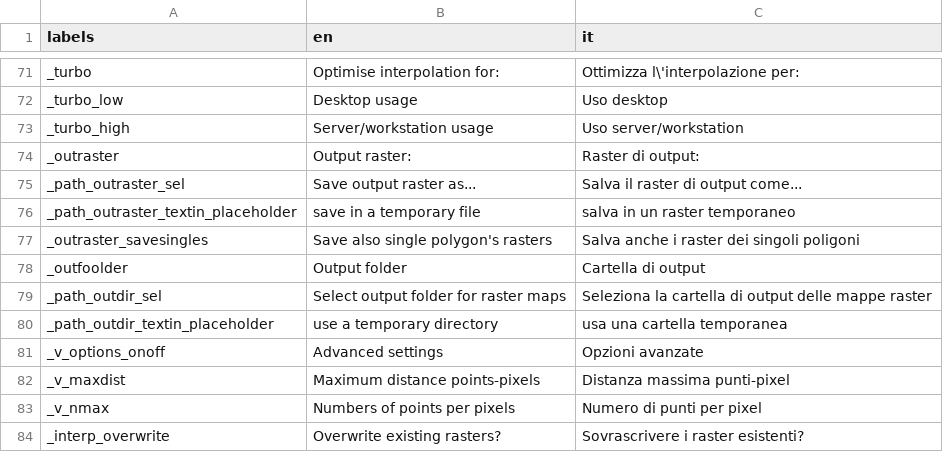
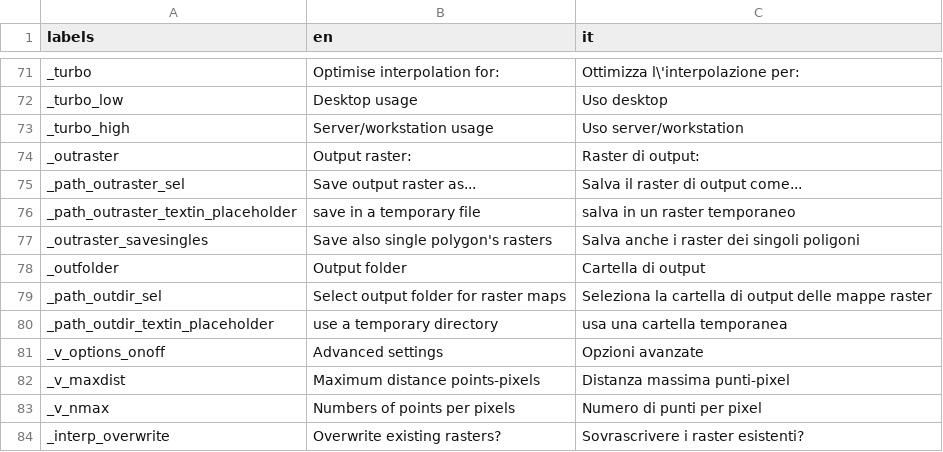
Before and after one commit to ranghetti/guinterp, a CSV file: inst/apps/guinterp/translations/translation_all.csv, drawn as a sheet; only a part is shown, gaps mark what is left out.

```diff
--- a/inst/apps/guinterp/translations/translation_all.csv
+++ b/inst/apps/guinterp/translations/translation_all.csv
@@ -77,3 +77,3 @@ _path_outraster_textin_placeholder,save in a temporary file,salva in un raster t
 _outraster_savesingles,Save also single polygon's rasters,Salva anche i raster dei singoli poligoni
-_outfoolder,Output folder,Cartella di output
+_outfolder,Output folder,Cartella di output
 _path_outdir_sel,Select output folder for raster maps,Seleziona la cartella di output delle mappe raster
```
Also changed, not shown: 3 other files.
